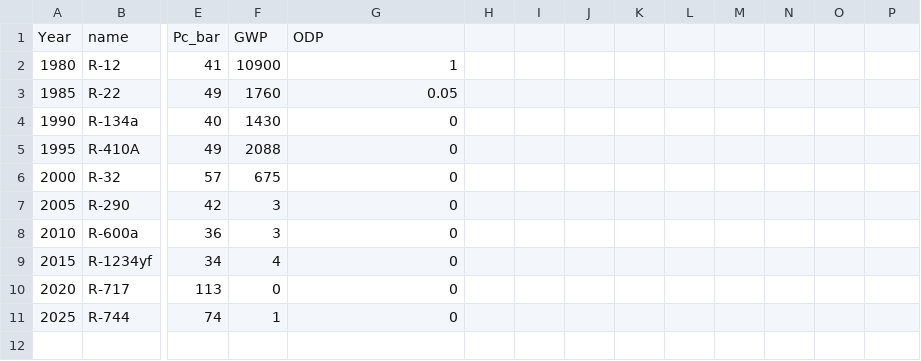
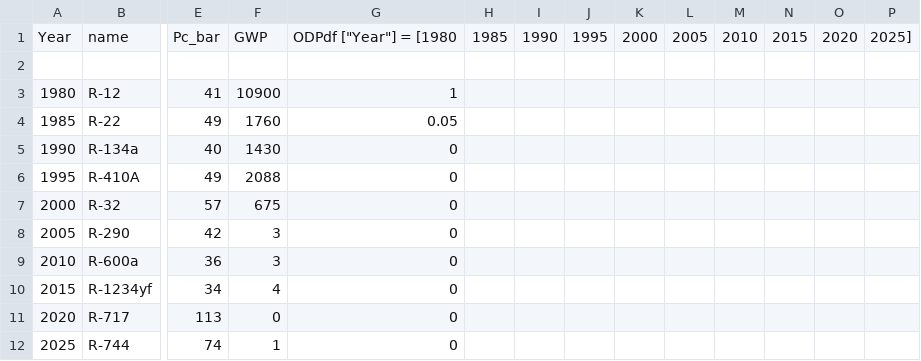
Before and after one commit to macarron1112/sasas, a CSV file: refrigerants.csv, drawn as a sheet; only a part is shown, gaps mark what is left out; rows hold the shown columns only; the diff names each change by its address in the sheet, - before the commit and + after, or states it on an @@ line.

Commit message:
Update refrigerants.csv

```diff
--- a/refrigerants.csv
+++ b/refrigerants.csv
-G1: ODP
+G1: ODPdf ["Year"] = [1980
-H1: (empty)
+H1: 1985
-I1: (empty)
+I1: 1990
-J1: (empty)
+J1: 1995
-K1: (empty)
+K1: 2000
-L1: (empty)
+L1: 2005
-M1: (empty)
+M1: 2010
-N1: (empty)
+N1: 2015
-O1: (empty)
+O1: 2020
-P1: (empty)
+P1: 2025]
+row 2: (empty)
```
